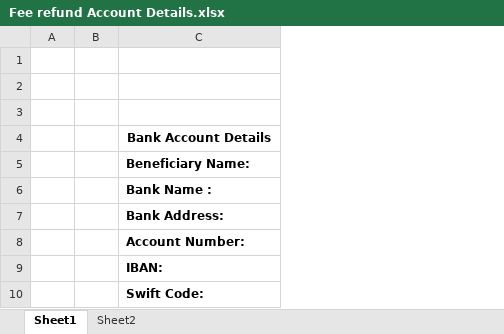
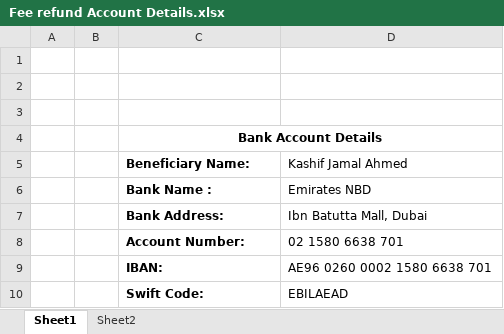
Before and after one commit to KashifJ/kashifj.github.io, an Excel workbook: temp/Fee refund Account Details.xlsx, sheet Sheet1, drawn as a sheet; values as stored, in another font and other column widths than the file's, no borders; the diff names each change by its address in the sheet, - before the commit and + after, or states it on an @@ line.

```diff
--- a/temp/Fee refund Account Details.xlsx (sheet Sheet1)
+++ b/temp/Fee refund Account Details.xlsx (sheet Sheet1)
+column D (Kashif Jamal Ahmed), rows 6-10: Emirates NBD | Ibn Batutta Mall, Dubai | 02 1580 6638 701 | AE96 0260 0002 1580 6638 701 | EBILAEAD
+C4:D4 merged
```
Also changed, not shown: 1 other file.
